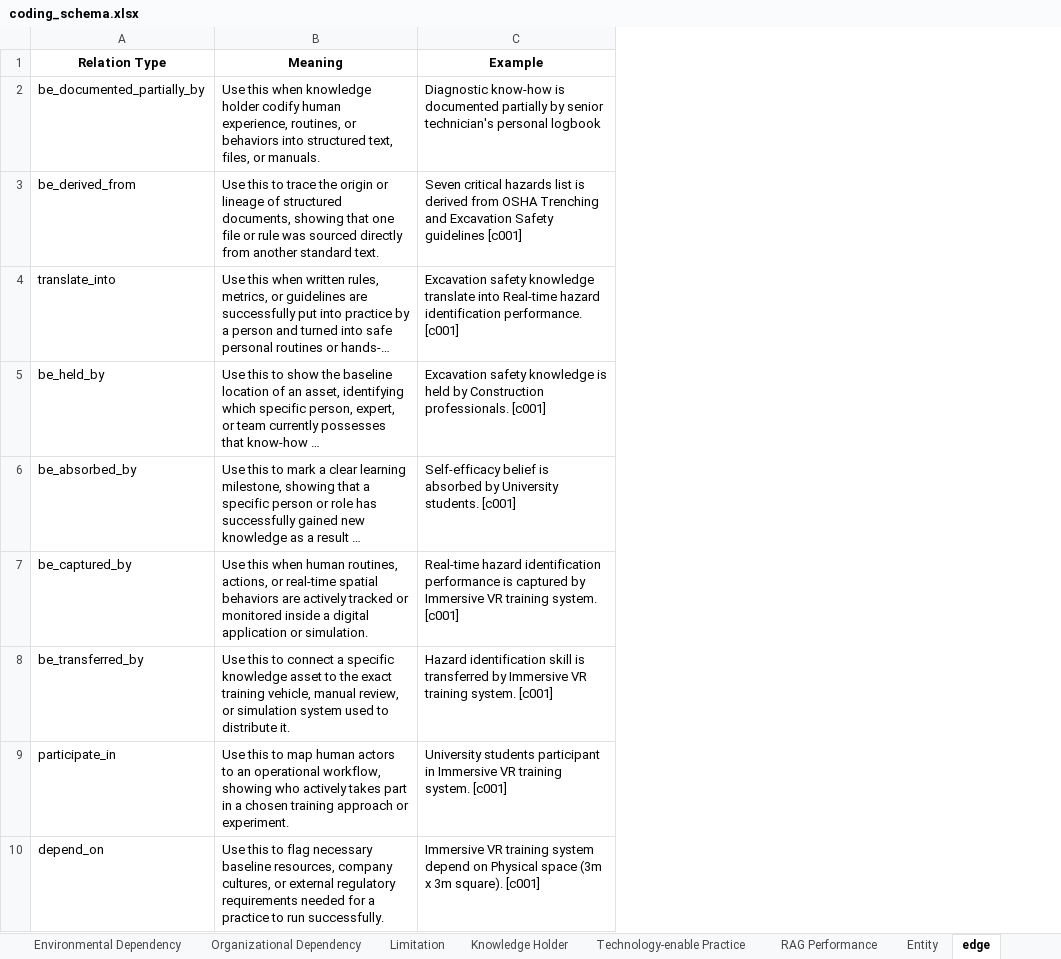
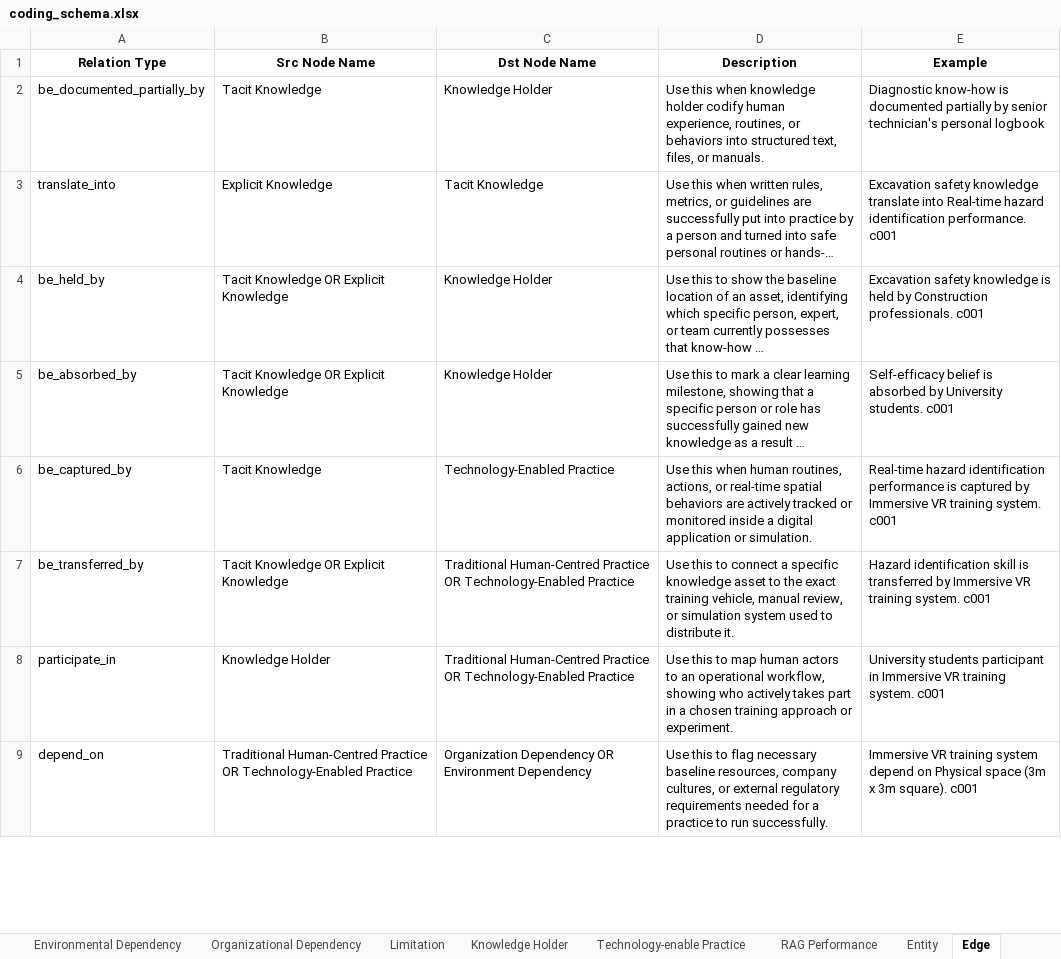
Before and after one commit to polyu-250415/dissertation, an Excel workbook: src/conf/coding_schema/coding_schema.xlsx, sheet Edge, drawn as a sheet; only a part is shown; long unchanged cells end in …; values as stored, in another font and other column widths than the file's, no borders; removed rows and columns are numbered as before the commit, all else as after; the diff covers the shown part only; the diff names each change by its address in the sheet, - before the commit and + after, or states it on an @@ line.

```diff
--- a/src/conf/coding_schema/coding_schema.xlsx (sheet Edge)
+++ b/src/conf/coding_schema/coding_schema.xlsx (sheet Edge)
-sheet tab: edge
+sheet tab: Edge
+column B (Src Node Name), rows 2-9: Tacit Knowledge | Explicit Knowledge | Tacit Knowledge OR Explicit Knowledge | Tacit Knowledge OR Explicit Knowledge | Tacit Knowledge | Tacit Knowledge OR Explicit Knowledge | Knowledge Holder | Traditional Human-Centred Practice OR Technology-Enabled Practice
+column C (Dst Node Name), rows 2-9: Knowledge Holder | Tacit Knowledge | Knowledge Holder | Knowledge Holder | Technology-Enabled Practice | Traditional Human-Centred Practice OR Technology-Enabled Practice | Traditional Human-Centred Practice OR Technology-Enabled Practice | Organization Dependency OR Environment Dependency
-D1: Meaning
+D1: Description
-row 3: be_derived_from | Use this to trace the origin or lineage of structured documents, showing that one file or rule was sourced directly from another standard text. | Seven critical hazards list is derived from OSHA Trenching and Excavation Safety guidelines [c001]
-E3 (Example): …identification performance. [c001]
+E3 (Example): …identification performance. c001
-E4 (Example): …Construction professionals. [c001]
+E4 (Example): …Construction professionals. c001
-E5 (Example): …University students. [c001]
+E5 (Example): …University students. c001
-E6 (Example): …training system. [c001]
+E6 (Example): …training system. c001
-E7 (Example): …training system. [c001]
+E7 (Example): …training system. c001
-E8 (Example): …training system. [c001]
+E8 (Example): …training system. c001
-E9 (Example): …3m square). [c001]
+E9 (Example): …3m square). c001
```
Also changed, not shown: 8 edited cells elsewhere in this sheet, sheet Tacit Knowledge, sheet Entity, sheet RAG Performance, other sheet tabs, 43 other files.
